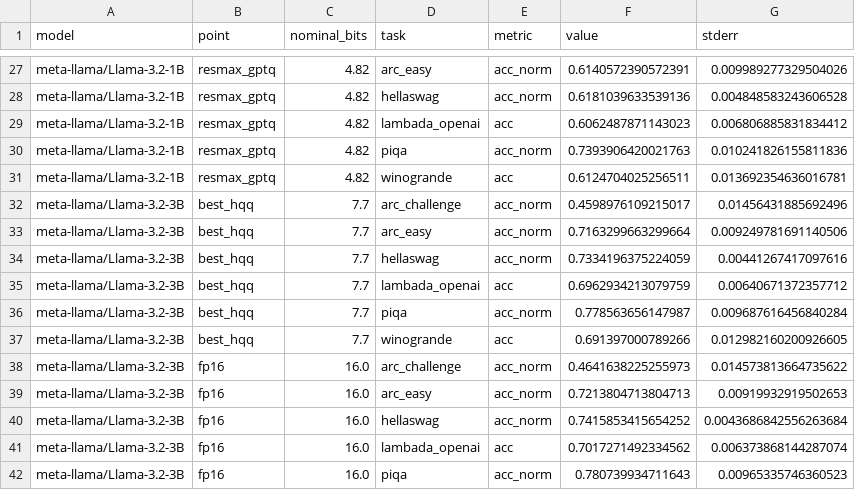
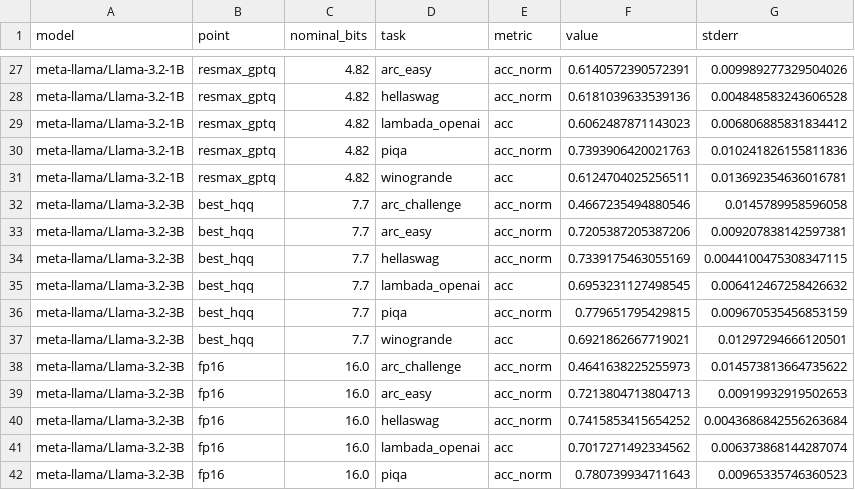
Before and after one commit to AbrarUI12/SEQ_v4, a CSV file: results/downstream.csv, drawn as a sheet; only a part is shown, gaps mark what is left out; the diff covers the shown part only.

```diff
--- a/results/downstream.csv
+++ b/results/downstream.csv
@@ -31,8 +31,8 @@ meta-llama/Llama-3.2-1B,resmax_gptq,4.82,piqa,acc_norm,0.7393906420021763,0.0102
 meta-llama/Llama-3.2-1B,resmax_gptq,4.82,winogrande,acc,0.6124704025256511,0.013692354636016781
-meta-llama/Llama-3.2-3B,best_hqq,7.7,arc_challenge,acc_norm,0.4598976109215017,0.01456431885692496
-meta-llama/Llama-3.2-3B,best_hqq,7.7,arc_easy,acc_norm,0.7163299663299664,0.009249781691140506
-meta-llama/Llama-3.2-3B,best_hqq,7.7,hellaswag,acc_norm,0.7334196375224059,0.00441267417097616
-meta-llama/Llama-3.2-3B,best_hqq,7.7,lambada_openai,acc,0.6962934213079759,0.00640671372357712
-meta-llama/Llama-3.2-3B,best_hqq,7.7,piqa,acc_norm,0.778563656147987,0.009687616456840284
-meta-llama/Llama-3.2-3B,best_hqq,7.7,winogrande,acc,0.691397000789266,0.012982160200926605
+meta-llama/Llama-3.2-3B,best_hqq,7.7,arc_challenge,acc_norm,0.4667235494880546,0.0145789958596058
+meta-llama/Llama-3.2-3B,best_hqq,7.7,arc_easy,acc_norm,0.7205387205387206,0.009207838142597381
+meta-llama/Llama-3.2-3B,best_hqq,7.7,hellaswag,acc_norm,0.7339175463055169,0.0044100475308347115
+meta-llama/Llama-3.2-3B,best_hqq,7.7,lambada_openai,acc,0.6953231127498545,0.006412467258426632
+meta-llama/Llama-3.2-3B,best_hqq,7.7,piqa,acc_norm,0.779651795429815,0.009670535456853159
+meta-llama/Llama-3.2-3B,best_hqq,7.7,winogrande,acc,0.6921862667719021,0.01297294666120501
 meta-llama/Llama-3.2-3B,fp16,16.0,arc_challenge,acc_norm,0.4641638225255973,0.014573813664735622
```
Also changed, not shown: 6 added rows and 22 edited cells elsewhere in this file, 2 other files.
